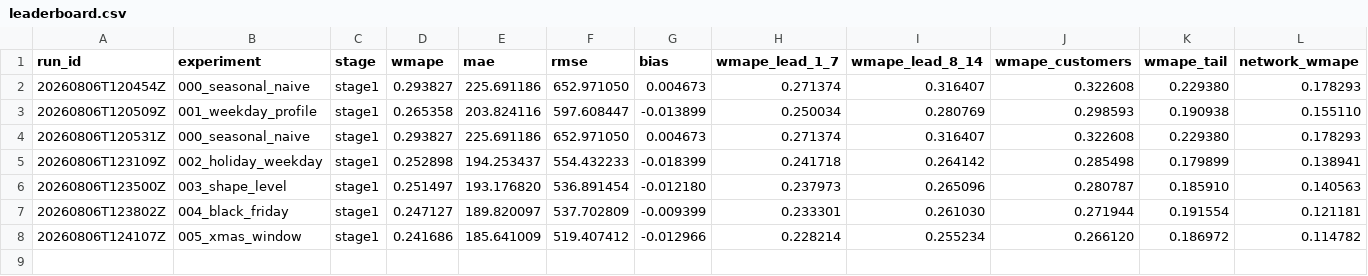
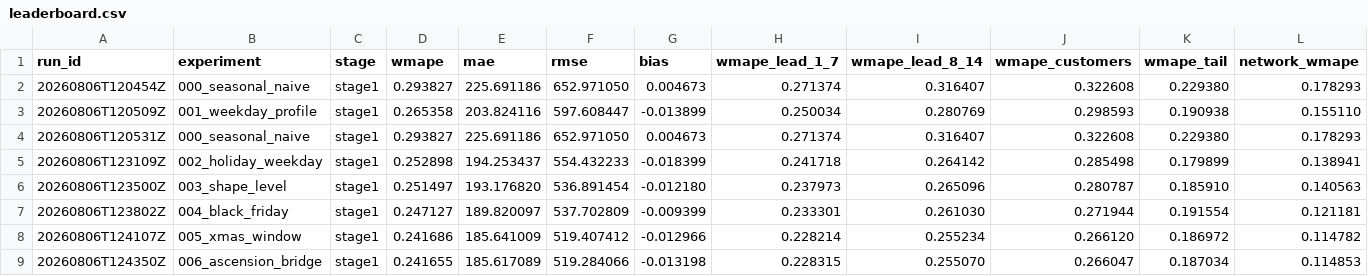
Before and after one commit to fifth-law/experiment-forecast, a CSV file: results/leaderboard.csv, drawn as a sheet; only a part is shown; rows hold the shown columns only; the diff names each change by its address in the sheet, - before the commit and + after, or states it on an @@ line.

```diff
--- a/results/leaderboard.csv
+++ b/results/leaderboard.csv
+row 9: 20260806T124350Z | 006_ascension_bridge | stage1 | 0.241655 | 185.617089 | 519.284066 | -0.013198 | 0.228315 | 0.255070 | 0.266047 | 0.187034 | 0.114853
```
Also changed, not shown: 4 other files.
